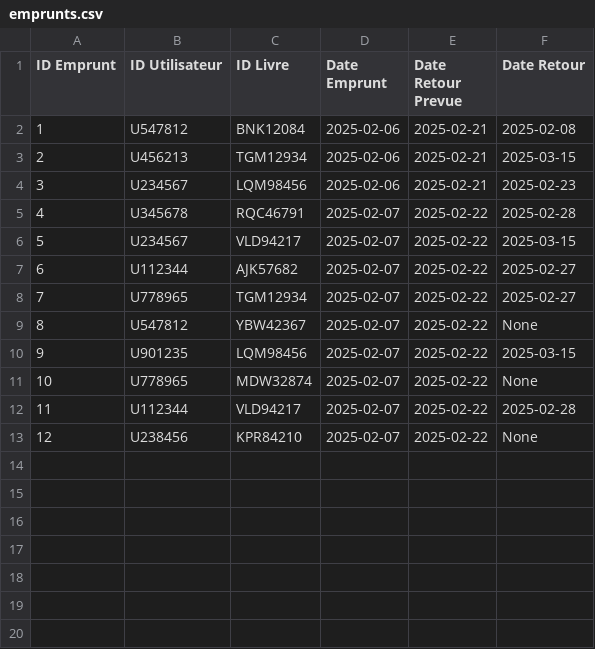
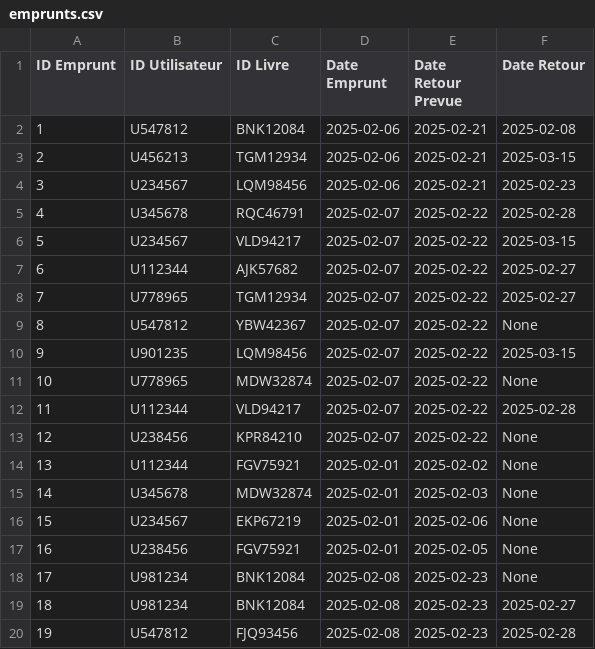
Before and after one commit to EdPatrice/gestion-bibliotheque-python, a CSV file: database/emprunts.csv, drawn as a sheet; the diff names each change by its address in the sheet, - before the commit and + after, or states it on an @@ line.

Commit message:
Amélioration des fonctionnalités
- Implementation d'un fichier de configuration json pour repertorier les fichiers de données.
- Autres améliorations visant à améliorer l'experience utilisateur.

```diff
--- a/database/emprunts.csv
+++ b/database/emprunts.csv
+row 14: 13 | U112344 | FGV75921 | 2025-02-01 | 2025-02-02 | None
+row 15: 14 | U345678 | MDW32874 | 2025-02-01 | 2025-02-03 | None
+row 16: 15 | U234567 | EKP67219 | 2025-02-01 | 2025-02-06 | None
+row 17: 16 | U238456 | FGV75921 | 2025-02-01 | 2025-02-05 | None
+row 18: 17 | U981234 | BNK12084 | 2025-02-08 | 2025-02-23 | None
+row 19: 18 | U981234 | BNK12084 | 2025-02-08 | 2025-02-23 | 2025-02-27
+row 20: 19 | U547812 | FJQ93456 | 2025-02-08 | 2025-02-23 | 2025-02-28
```
Also changed, not shown: 6 other files.
